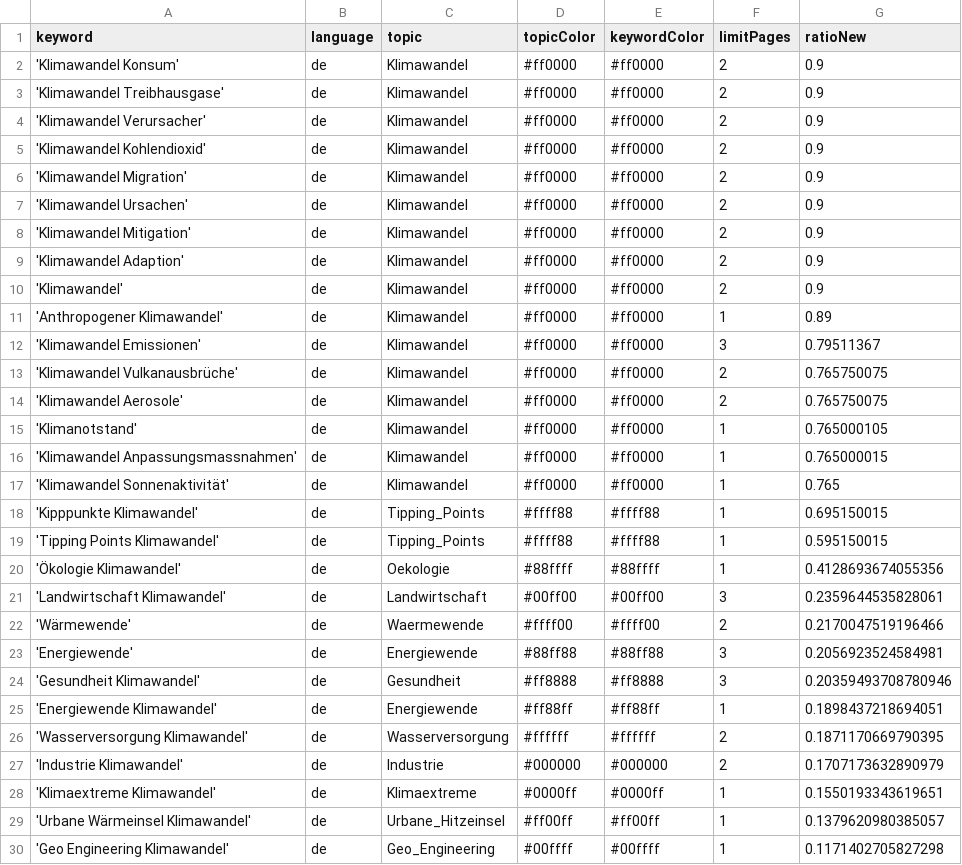
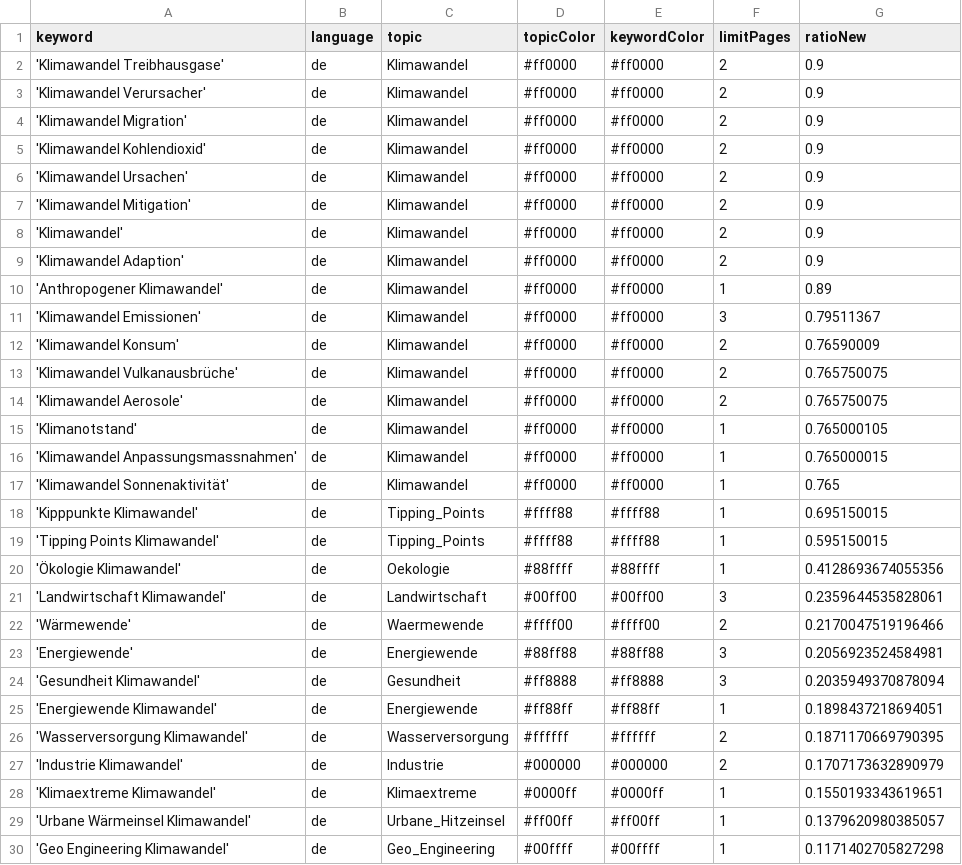
Before and after one commit to claba-news/climateIsComing, a CSV file: keywords.csv, drawn as a sheet; only a part is shown.

Commit message:
Commit from GitHub Actions (harvest:0.0)

```diff
--- a/keywords.csv
+++ b/keywords.csv
@@ -1,13 +1,13 @@
 keyword,language,topic,topicColor,keywordColor,limitPages,ratioNew
-'Klimawandel Konsum',de,Klimawandel,#ff0000,#ff0000,2,0.9
 'Klimawandel Treibhausgase',de,Klimawandel,#ff0000,#ff0000,2,0.9
 'Klimawandel Verursacher',de,Klimawandel,#ff0000,#ff0000,2,0.9
+'Klimawandel Migration',de,Klimawandel,#ff0000,#ff0000,2,0.9
 'Klimawandel Kohlendioxid',de,Klimawandel,#ff0000,#ff0000,2,0.9
-'Klimawandel Migration',de,Klimawandel,#ff0000,#ff0000,2,0.9
 'Klimawandel Ursachen',de,Klimawandel,#ff0000,#ff0000,2,0.9
 'Klimawandel Mitigation',de,Klimawandel,#ff0000,#ff0000,2,0.9
+'Klimawandel',de,Klimawandel,#ff0000,#ff0000,2,0.9
 'Klimawandel Adaption',de,Klimawandel,#ff0000,#ff0000,2,0.9
-'Klimawandel',de,Klimawandel,#ff0000,#ff0000,2,0.9
 'Anthropogener Klimawandel',de,Klimawandel,#ff0000,#ff0000,1,0.89
 'Klimawandel Emissionen',de,Klimawandel,#ff0000,#ff0000,3,0.79511367
+'Klimawandel Konsum',de,Klimawandel,#ff0000,#ff0000,2,0.76590009
 'Klimawandel Vulkanausbrüche',de,Klimawandel,#ff0000,#ff0000,2,0.765750075
@@ -23,3 +23,3 @@ keyword,language,topic,topicColor,keywordColor,limitPages,ratioNew
 'Energiewende',de,Energiewende,#88ff88,#88ff88,3,0.2056923524584981
-'Gesundheit Klimawandel',de,Gesundheit,#ff8888,#ff8888,3,0.20359493708780946
+'Gesundheit Klimawandel',de,Gesundheit,#ff8888,#ff8888,3,0.2035949370878094
 'Energiewende Klimawandel',de,Energiewende,#ff88ff,#ff88ff,1,0.1898437218694051
```
